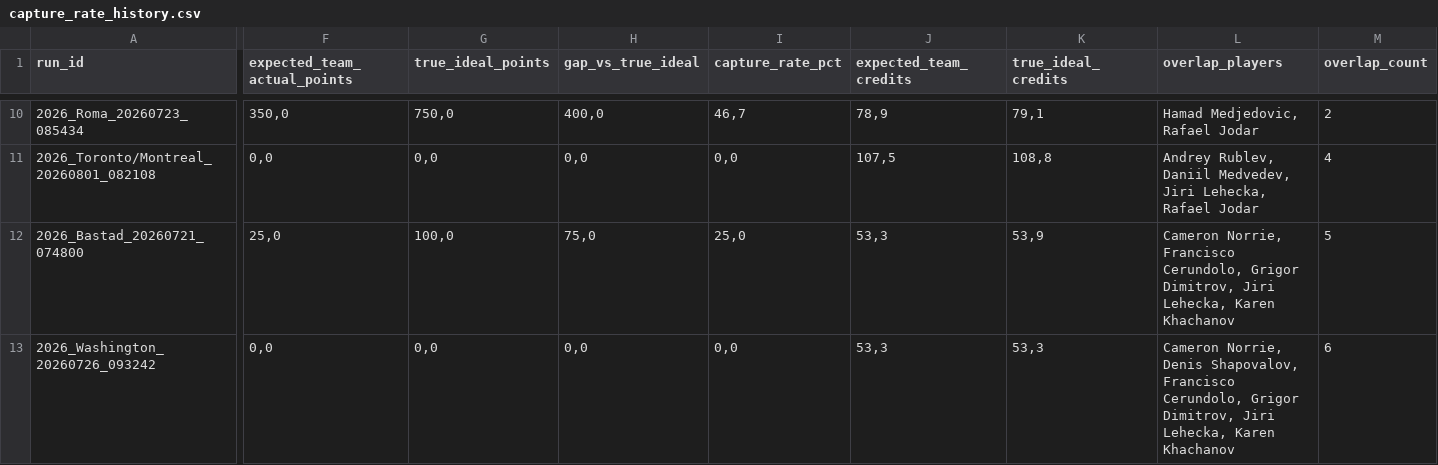
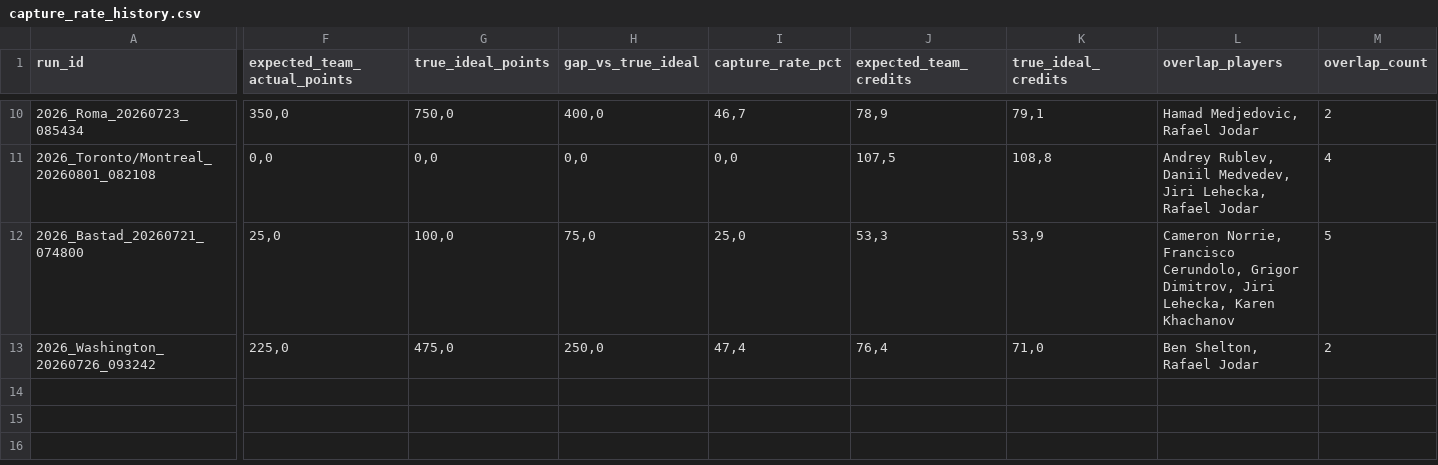
Before and after one commit to fmldavideesposito-blip/smash-it-model-lab, a CSV file: data/capture_rate_history.csv, drawn as a sheet; only a part is shown, gaps mark what is left out; the diff names each change by its address in the sheet, - before the commit and + after, or states it on an @@ line.

Commit message:
Update Capture Rate History 2026-08-22 09:40:50.956585

```diff
--- a/data/capture_rate_history.csv
+++ b/data/capture_rate_history.csv
-F13 (expected_team_actual_points): 0,0
+F13 (expected_team_actual_points): 225,0
-G13 (true_ideal_points): 0,0
+G13 (true_ideal_points): 475,0
-H13 (gap_vs_true_ideal): 0,0
+H13 (gap_vs_true_ideal): 250,0
-I13 (capture_rate_pct): 0,0
+I13 (capture_rate_pct): 47,4
-J13 (expected_team_credits): 53,3
+J13 (expected_team_credits): 76,4
-K13 (true_ideal_credits): 53,3
+K13 (true_ideal_credits): 71,0
-L13 (overlap_players): Cameron Norrie, Denis Shapovalov, Francisco Cerundolo, Grigor Dimitrov, Jiri Lehecka, Karen Khachanov
+L13 (overlap_players): Ben Shelton, Rafael Jodar
-M13 (overlap_count): 6
+M13 (overlap_count): 2
```
